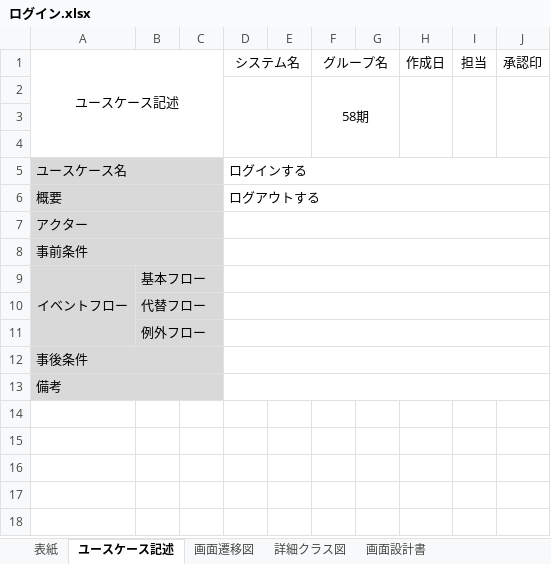
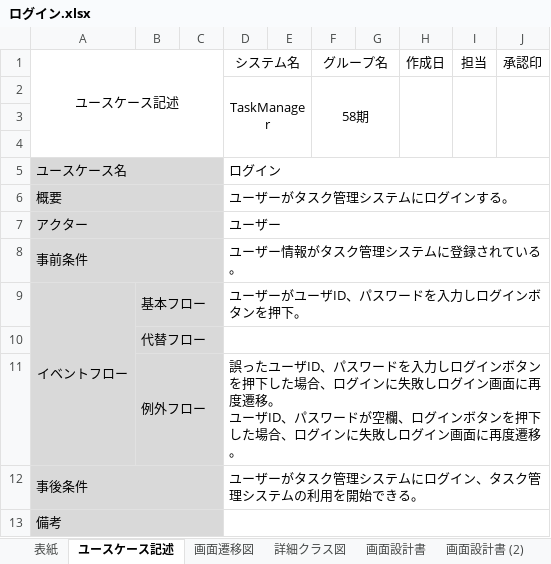
Before and after one commit to comsize-yutohonda/TaskManager, an Excel workbook: 詳細設計書/ログイン.xlsx, sheet ユースケース記述, drawn as a sheet; values as stored, in another font and other column widths than the file's, no borders; ↵ is a line break in a cell; the diff names each change by its address in the sheet, - before the commit and + after, or states it on an @@ line.

```diff
--- a/詳細設計書/ログイン.xlsx (sheet ユースケース記述)
+++ b/詳細設計書/ログイン.xlsx (sheet ユースケース記述)
+sheet tab: 画面設計書 (2)
-D2: (empty)
+D2: TaskManager
-D5: ログインする
+D5: ログイン
-D6: ログアウトする
+D6: ユーザーがタスク管理システムにログインする。
-D7: (empty)
+D7: ユーザー
-D8: (empty)
+D8: ユーザー情報がタスク管理システムに登録されている。
-D9: (empty)
+D9: ユーザーがユーザID、パスワードを入力しログインボタンを押下。
-D11: (empty)
+D11: 誤ったユーザID、パスワードを入力しログインボタンを押下した場合、ログインに失敗しログイン画面に再度遷移。 ↵ ユーザID、パスワードが空欄、ログインボタンを押下した場合、ログインに失敗しログイン画面に再度遷移。
-D12: (empty)
+D12: ユーザーがタスク管理システムにログイン、タスク管理システムの利用を開始できる。
```
Also changed, not shown: sheet 画面設計書, sheet 詳細クラス図, sheet 画面遷移図, charts or pictures, 詳細設計書/ログアウト.xlsx.
